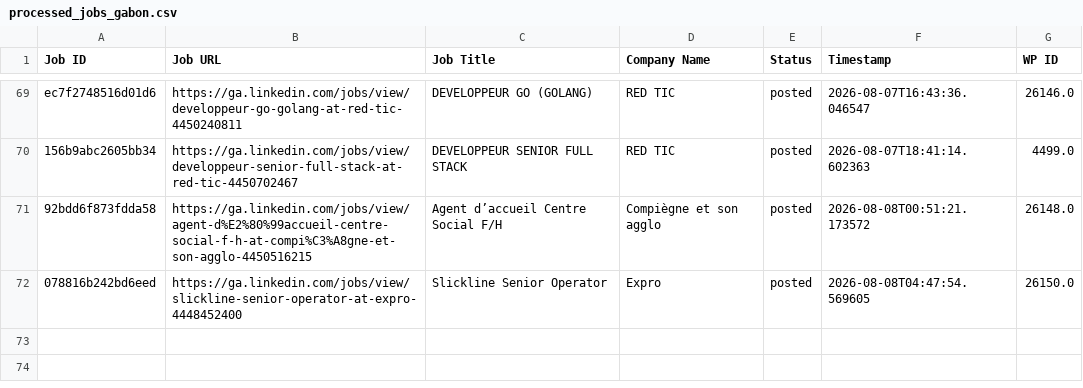
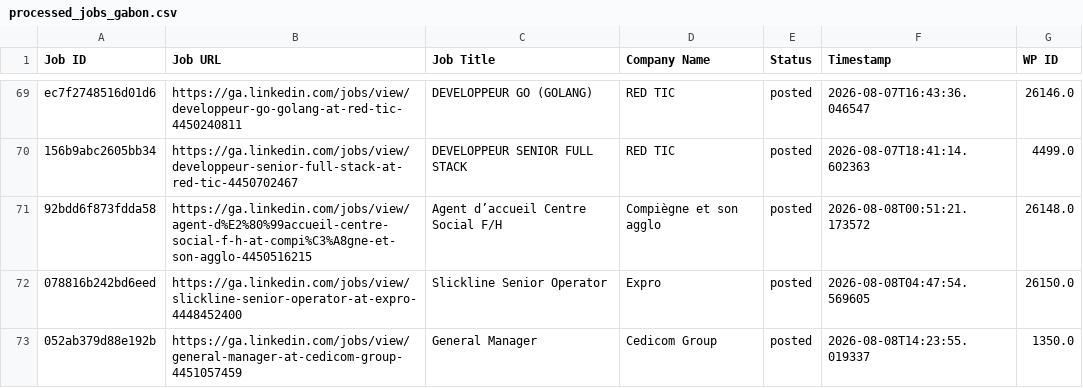
Before and after one commit to projectfetcher/ga, a CSV file: processed_jobs_gabon.csv, drawn as a sheet; only a part is shown, gaps mark what is left out.

```diff
--- a/processed_jobs_gabon.csv
+++ b/processed_jobs_gabon.csv
@@ -72 +72,2 @@ ec7f2748516d01d6,https://ga.linkedin.com/jobs/view/developpeur-go-golang-at-red-
 078816b242bd6eed,https://ga.linkedin.com/jobs/view/slickline-senior-operator-at-expro-4448452400,Slickline Senior Operator,Expro,posted,2026-08-08T04:47:54.569605,26150.0
+052ab379d88e192b,https://ga.linkedin.com/jobs/view/general-manager-at-cedicom-group-4451057459,General Manager,Cedicom Group,posted,2026-08-08T14:23:55.019337,1350.0
```
